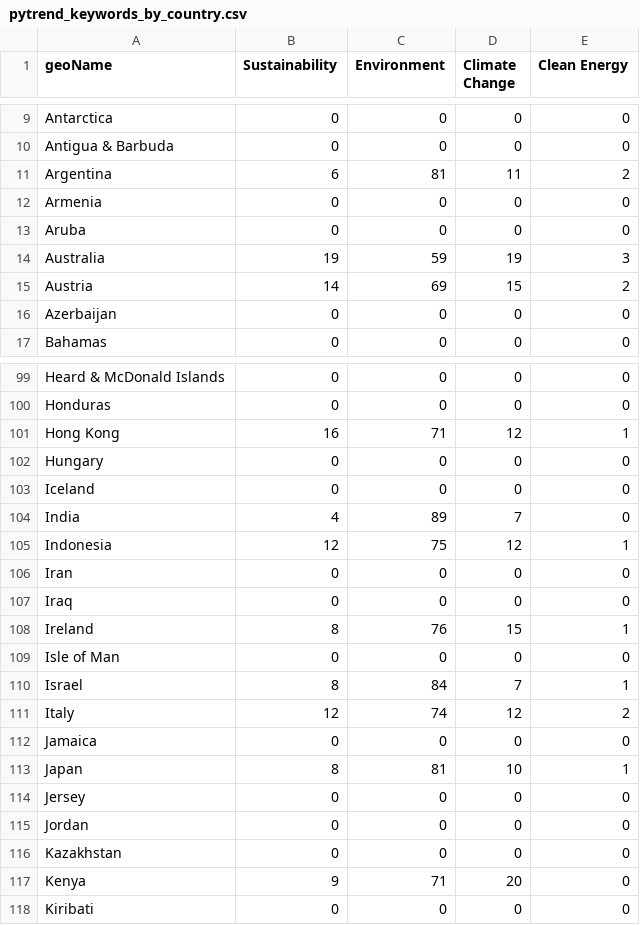
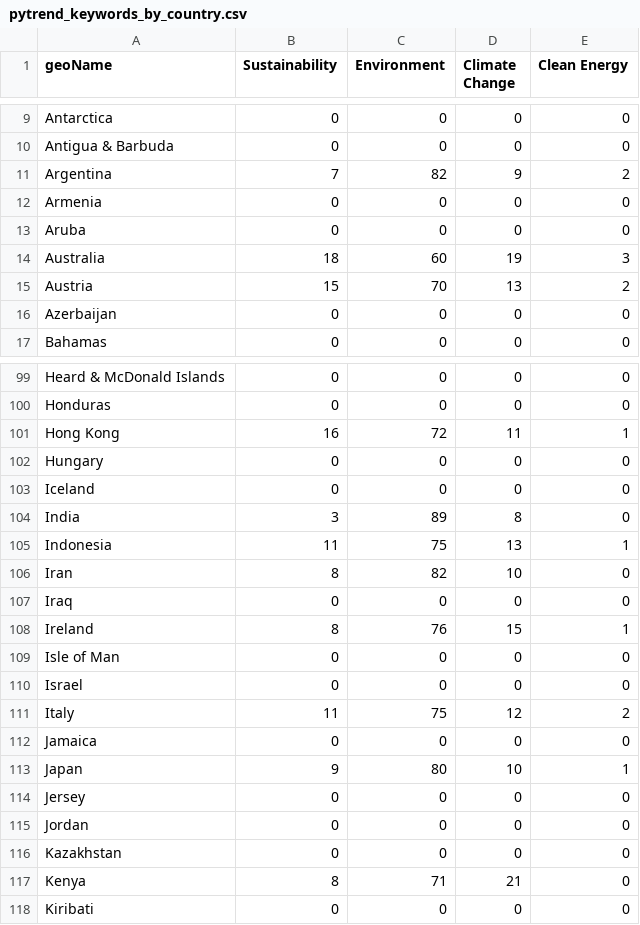
Before and after one commit to TessPalan/climate-change-dashbaord, a CSV file: static/js/data/pytrend_keywords_by_country.csv, drawn as a sheet; only a part is shown, gaps mark what is left out; the diff covers the shown part only; the diff names each change by its address in the sheet, - before the commit and + after, or states it on an @@ line.

```diff
--- a/static/js/data/pytrend_keywords_by_country.csv
+++ b/static/js/data/pytrend_keywords_by_country.csv
-B11 (Sustainability): 6
+B11 (Sustainability): 7
-C11 (Environment): 81
+C11 (Environment): 82
-D11 (Climate Change): 11
+D11 (Climate Change): 9
-B14 (Sustainability): 19
+B14 (Sustainability): 18
-C14 (Environment): 59
+C14 (Environment): 60
-B15 (Sustainability): 14
+B15 (Sustainability): 15
-C15 (Environment): 69
+C15 (Environment): 70
-D15 (Climate Change): 15
+D15 (Climate Change): 13
-C101 (Environment): 71
+C101 (Environment): 72
-D101 (Climate Change): 12
+D101 (Climate Change): 11
-B104 (Sustainability): 4
+B104 (Sustainability): 3
-D104 (Climate Change): 7
+D104 (Climate Change): 8
-B105 (Sustainability): 12
+B105 (Sustainability): 11
-D105 (Climate Change): 12
+D105 (Climate Change): 13
-B106 (Sustainability): 0
+B106 (Sustainability): 8
-C106 (Environment): 0
+C106 (Environment): 82
-D106 (Climate Change): 0
+D106 (Climate Change): 10
-B110 (Sustainability): 8
+B110 (Sustainability): 0
-C110 (Environment): 84
+C110 (Environment): 0
-D110 (Climate Change): 7
+D110 (Climate Change): 0
-E110 (Clean Energy): 1
+E110 (Clean Energy): 0
-B111 (Sustainability): 12
+B111 (Sustainability): 11
-C111 (Environment): 74
+C111 (Environment): 75
-B113 (Sustainability): 8
+B113 (Sustainability): 9
-C113 (Environment): 81
+C113 (Environment): 80
-B117 (Sustainability): 9
+B117 (Sustainability): 8
-D117 (Climate Change): 20
+D117 (Climate Change): 21
```
Also changed, not shown: 61 edited cells elsewhere in this file, 1 other file.
